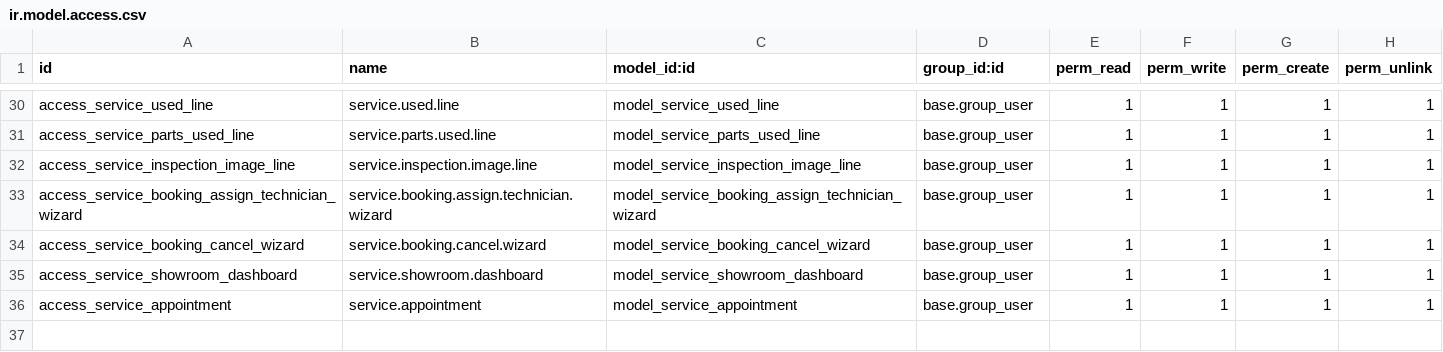
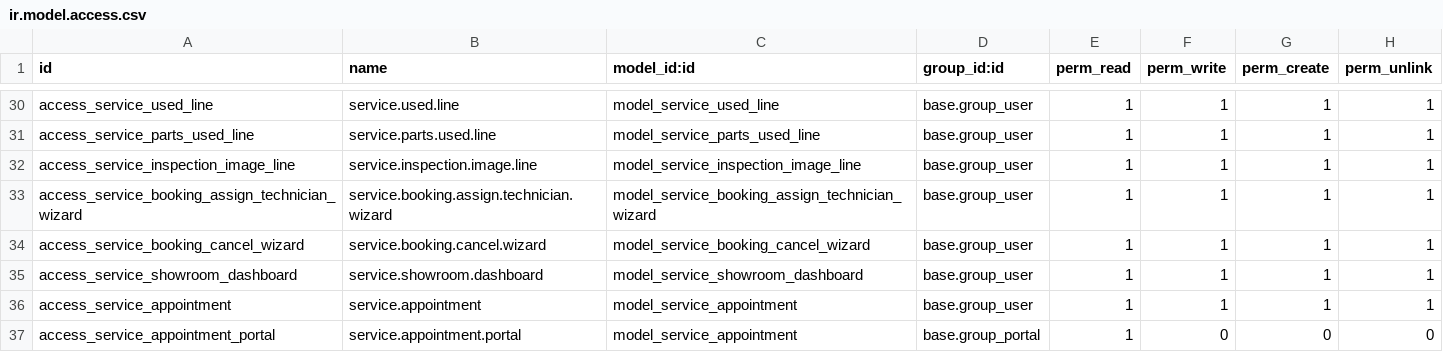
Before and after one commit to Khahaha10/Odoo-Showroom-Booking-Service, a CSV file: security/ir.model.access.csv, drawn as a sheet; only a part is shown, gaps mark what is left out; the diff names each change by its address in the sheet, - before the commit and + after, or states it on an @@ line.

Commit message:
feat(portal): enhance service booking portal view
Grants base.group_portal read access to service.appointment. This allows
portal users to view their service appointments.
Refines the service booking portal template. Now, only 'OK' inspection
checklist items are displayed, improving clarity for users.
Corrects a calculation bug in service booking totals. total_service_fee
was stored as a tuple due to a trailing comma; this is now fixed.

```diff
--- a/security/ir.model.access.csv
+++ b/security/ir.model.access.csv
+row 37: access_service_appointment_portal | service.appointment.portal | model_service_appointment | base.group_portal | 1 | 0 | 0 | 0
```
Also changed, not shown: 2 other files.
